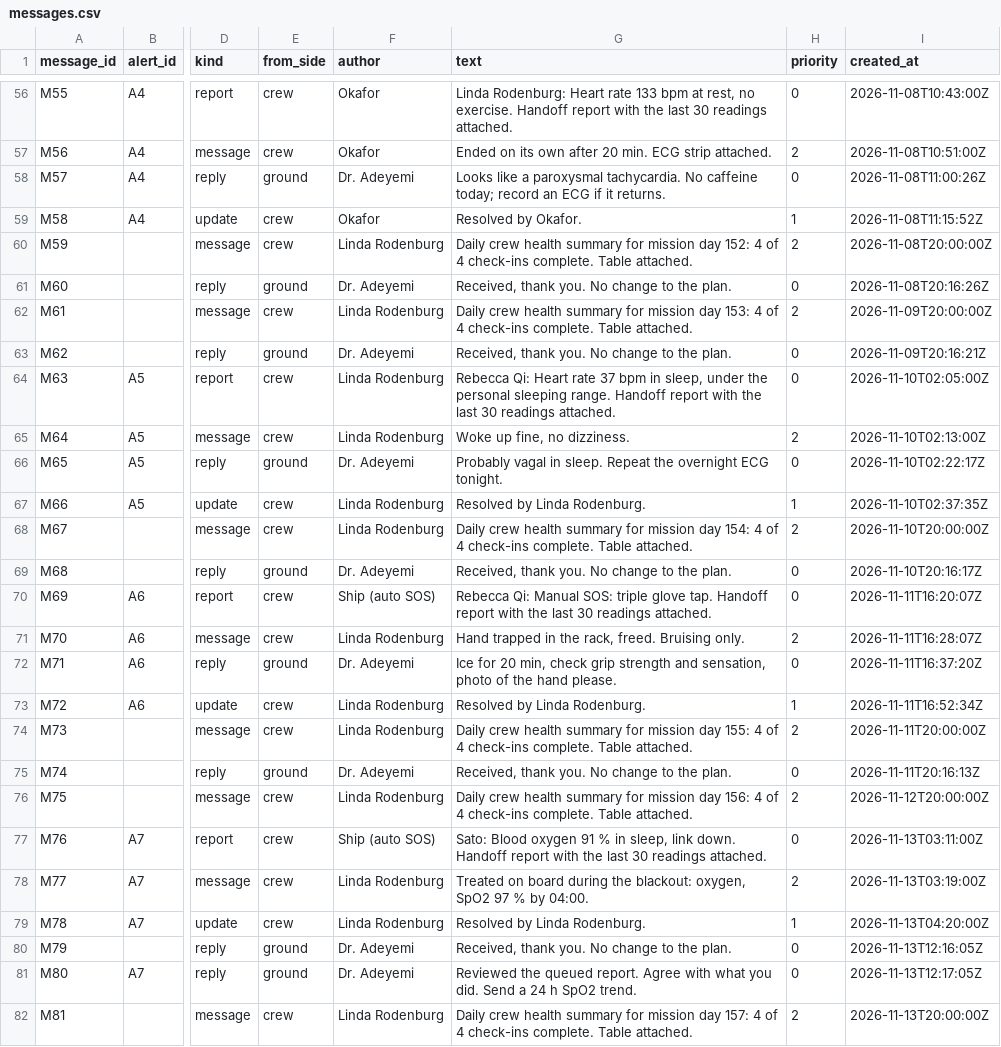
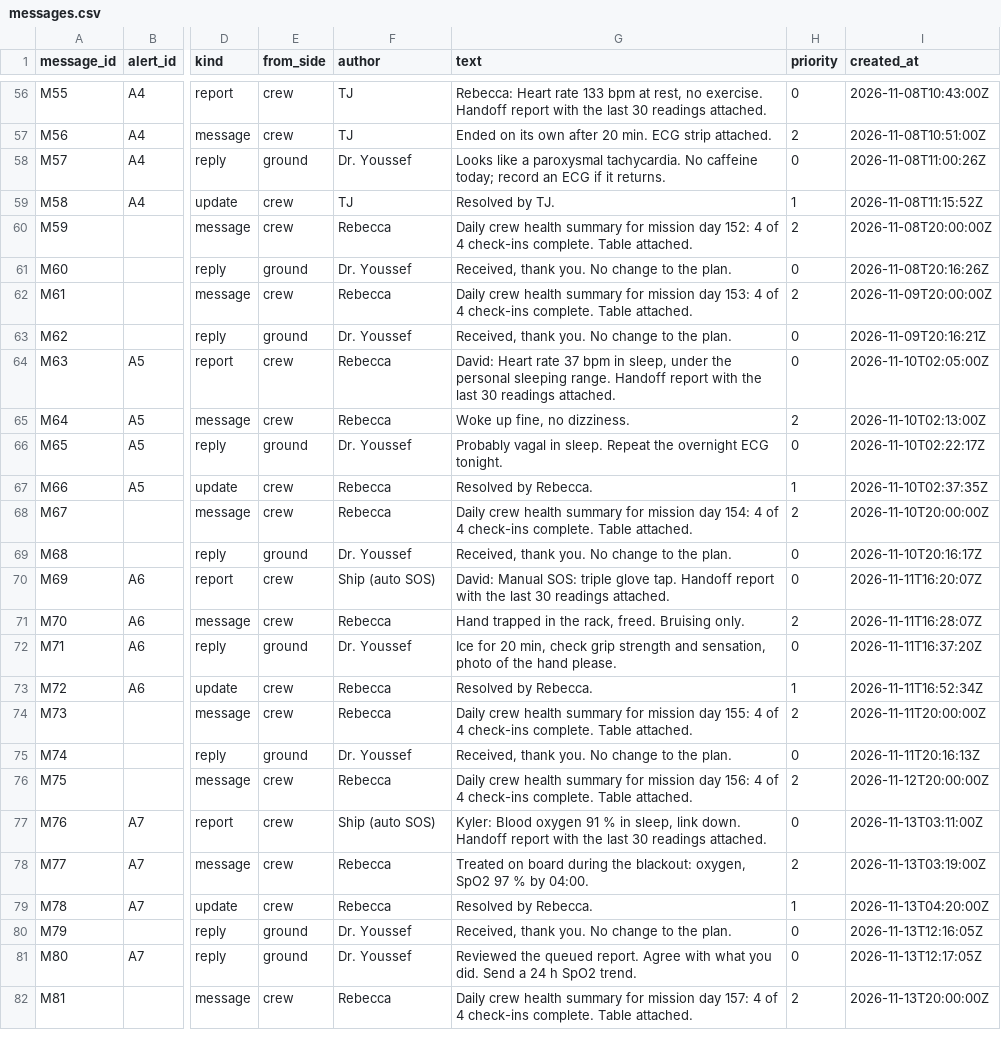
Before and after one commit to NASA-space-apps-the-procrastinators/LightTime-backend, a CSV file: data/processed/anomalous/messages.csv, drawn as a sheet; only a part is shown, gaps mark what is left out; the diff covers the shown part only; the diff names each change by its address in the sheet, - before the commit and + after, or states it on an @@ line.

```diff
--- a/data/processed/anomalous/messages.csv
+++ b/data/processed/anomalous/messages.csv
-F56:F57 (author): Okafor
+F56:F57 (author): TJ
-G56 (text): Linda Rodenburg: Heart rate…
+G56 (text): Rebecca: Heart rate…
-F58 (author): Dr. Adeyemi
+F58 (author): Dr. Youssef
-F59 (author): Okafor
+F59 (author): TJ
-G59 (text): Resolved by Okafor.
+G59 (text): Resolved by TJ.
-F60 (author): Linda Rodenburg
+F60 (author): Rebecca
-F61 (author): Dr. Adeyemi
+F61 (author): Dr. Youssef
-F62 (author): Linda Rodenburg
+F62 (author): Rebecca
-F63 (author): Dr. Adeyemi
+F63 (author): Dr. Youssef
-F64:F65 (author): Linda Rodenburg
+F64:F65 (author): Rebecca
-G64 (text): Rebecca Qi: Heart rate…
+G64 (text): David: Heart rate…
-F66 (author): Dr. Adeyemi
+F66 (author): Dr. Youssef
-F67:F68 (author): Linda Rodenburg
+F67:F68 (author): Rebecca
-G67 (text): Resolved by Linda Rodenburg.
+G67 (text): Resolved by Rebecca.
-F69 (author): Dr. Adeyemi
+F69 (author): Dr. Youssef
-G70 (text): Rebecca Qi: Manual SOS:…
+G70 (text): David: Manual SOS:…
-F71 (author): Linda Rodenburg
+F71 (author): Rebecca
-F72 (author): Dr. Adeyemi
+F72 (author): Dr. Youssef
-F73:F74 (author): Linda Rodenburg
+F73:F74 (author): Rebecca
-G73 (text): Resolved by Linda Rodenburg.
+G73 (text): Resolved by Rebecca.
-F75 (author): Dr. Adeyemi
+F75 (author): Dr. Youssef
-F76 (author): Linda Rodenburg
+F76 (author): Rebecca
-G77 (text): Sato: Blood oxygen…
+G77 (text): Kyler: Blood oxygen…
-F78:F79 (author): Linda Rodenburg
+F78:F79 (author): Rebecca
-G79 (text): Resolved by Linda Rodenburg.
+G79 (text): Resolved by Rebecca.
-F80:F81 (author): Dr. Adeyemi
+F80:F81 (author): Dr. Youssef
-F82 (author): Linda Rodenburg
+F82 (author): Rebecca
```
Also changed, not shown: 59 edited cells elsewhere in this file, data/processed/clean/messages.csv, data/processed/reference/crew.csv, 21 other files.
